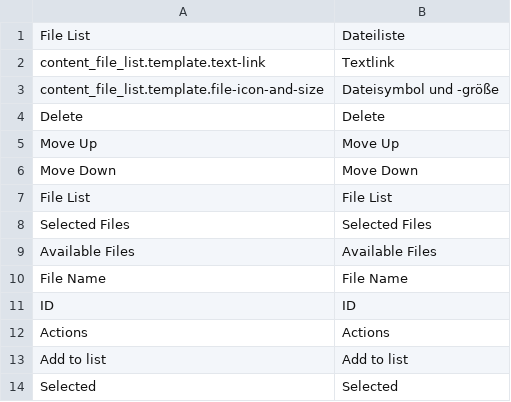
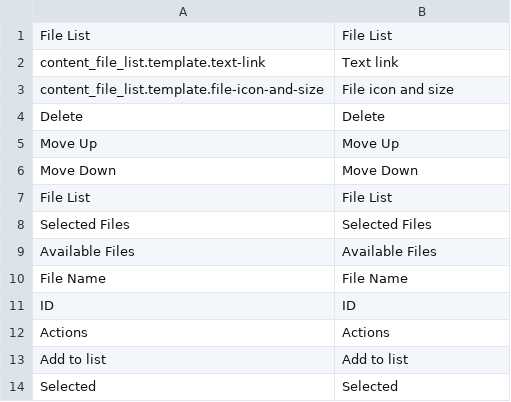
Before and after one commit to spryker/content-file-gui, a CSV file: data/translation/Zed/de_DE.csv, drawn as a sheet.

Commit message:
cms-1919: cms-2140: rename methods, classes, remove not needed transfer file, update translations

```diff
--- a/data/translation/Zed/de_DE.csv
+++ b/data/translation/Zed/de_DE.csv
@@ -1,4 +1,4 @@
-"File List","Dateiliste"
-"content_file_list.template.text-link","Textlink"
-"content_file_list.template.file-icon-and-size","Dateisymbol und -größe"
+"File List","File List"
+"content_file_list.template.text-link","Text link"
+"content_file_list.template.file-icon-and-size","File icon and size"
 "Delete", "Delete"
```
Also changed, not shown: 1 other file.
